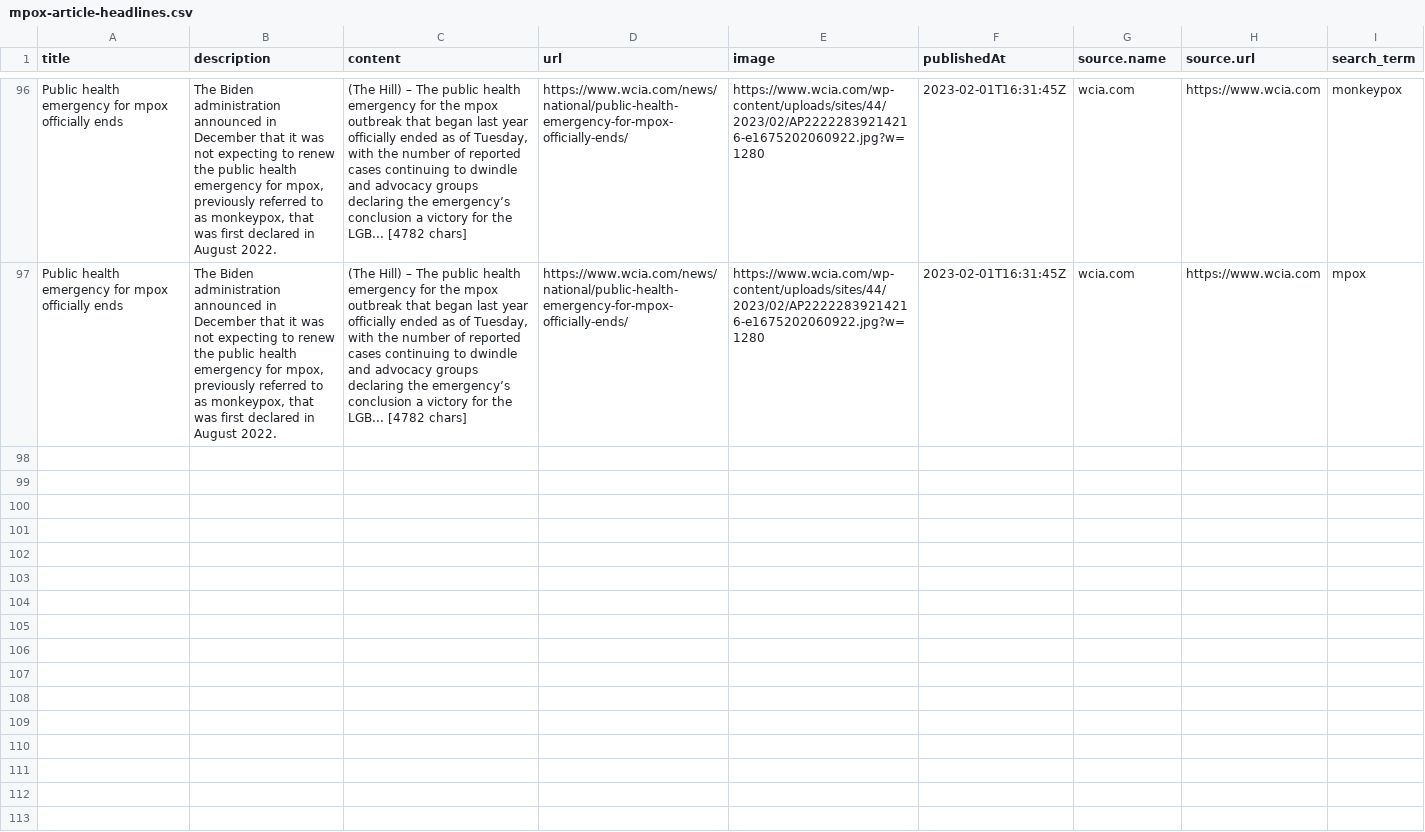
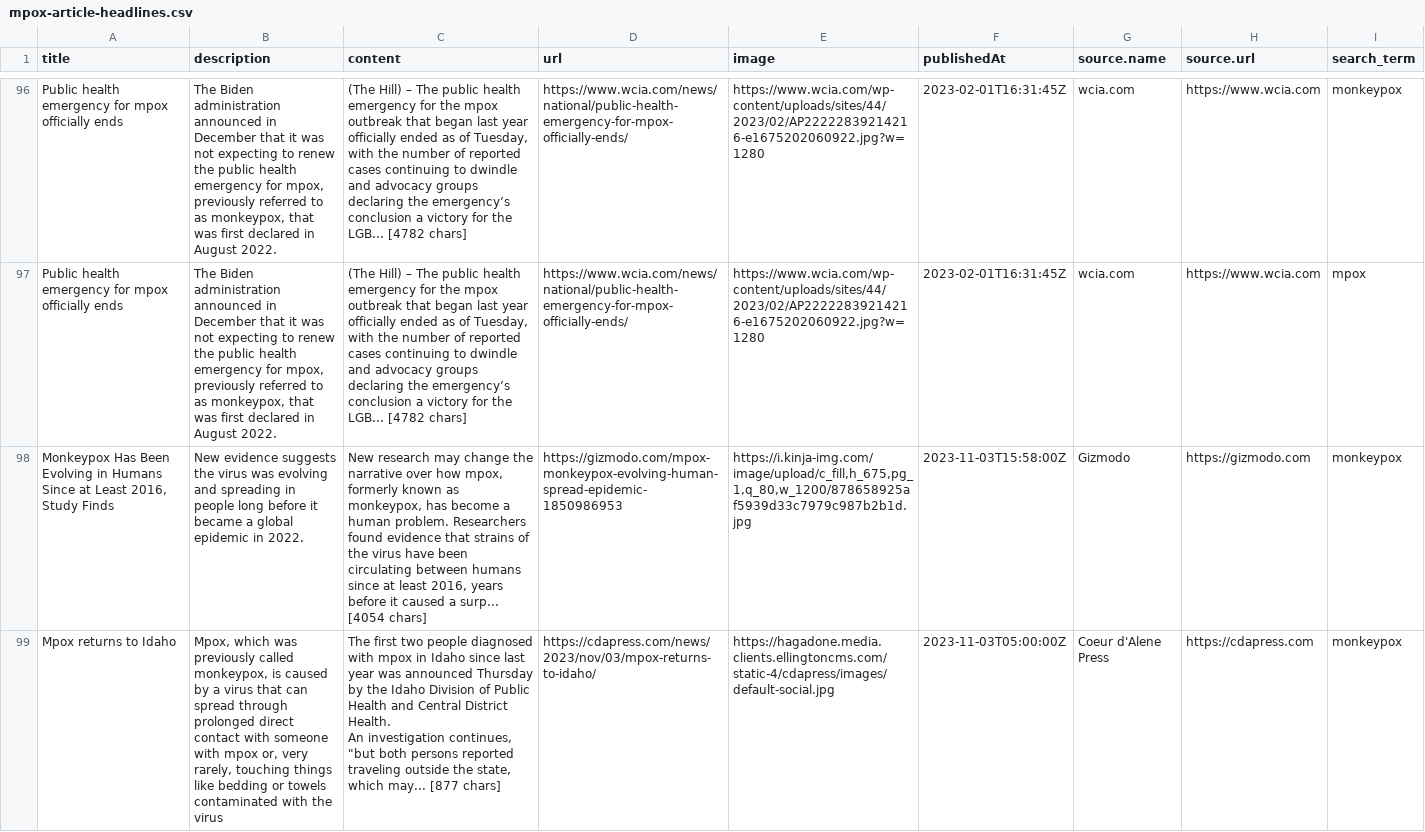
Before and after one commit to smkerr/mpox-wiki-analysis, a CSV file: 3-data/mpox-news/mpox-article-headlines.csv, drawn as a sheet; only a part is shown, gaps mark what is left out; ↵ is a line break in a cell; the diff covers the shown part only; the diff names each change by its address in the sheet, - before the commit and + after, or states it on an @@ line.

Commit message:
Update media coverage data

```diff
--- a/3-data/mpox-news/mpox-article-headlines.csv
+++ b/3-data/mpox-news/mpox-article-headlines.csv
+row 98: Monkeypox Has Been Evolving in Humans Since at Least 2016, Study Finds | New evidence suggests the virus was evolving and spreading in people long before it became a global epidemic in 2022. | New research may change the narrative over how mpox, formerly known as monkeypox, has become a human problem. Researchers found evidence that strains of the virus have been circulating between humans since at least 2016, years before it caused a surp... [4054 chars] | https://gizmodo.com/mpox-monkeypox-evolving-human-spread-epidemic-1850986953 | https://i.kinja-img.com/image/upload/c_fill,h_675,pg_1,q_80,w_1200/878658925af5939d33c7979c987b2b1d.jpg | 2023-11-03T15:58:00Z | Gizmodo | https://gizmodo.com | monkeypox
+row 99: Mpox returns to Idaho | Mpox, which was previously called monkeypox, is caused by a virus that can spread through prolonged direct contact with someone with mpox or, very rarely, touching things like bedding or towels contaminated with the virus | The first two people diagnosed with mpox in Idaho since last year was announced Thursday by the Idaho Division of Public Health and Central District Health. ↵ An investigation continues, "but both persons reported traveling outside the state, which may... [877 chars] | https://cdapress.com/news/2023/nov/03/mpox-returns-to-idaho/ | https://hagadone.media.clients.ellingtoncms.com/static-4/cdapress/images/default-social.jpg | 2023-11-03T05:00:00Z | Coeur d'Alene Press | https://cdapress.com | monkeypox
```
Also changed, not shown: 2 added rows elsewhere in this file, 3-data/mpox-news/mpox-total-articles-deduplicated.csv, 1 other file.
